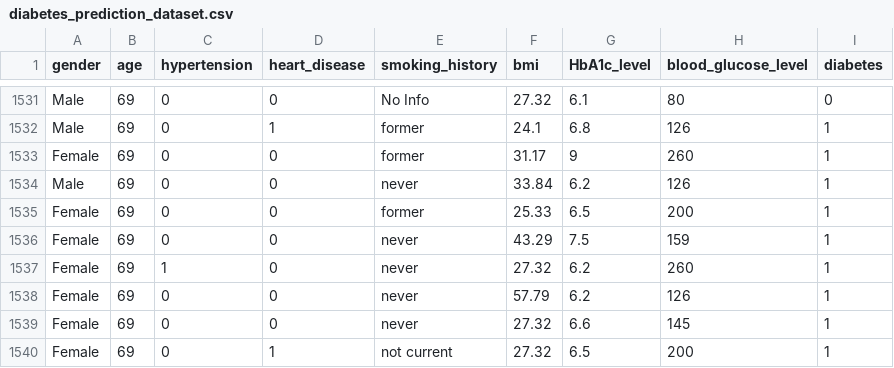
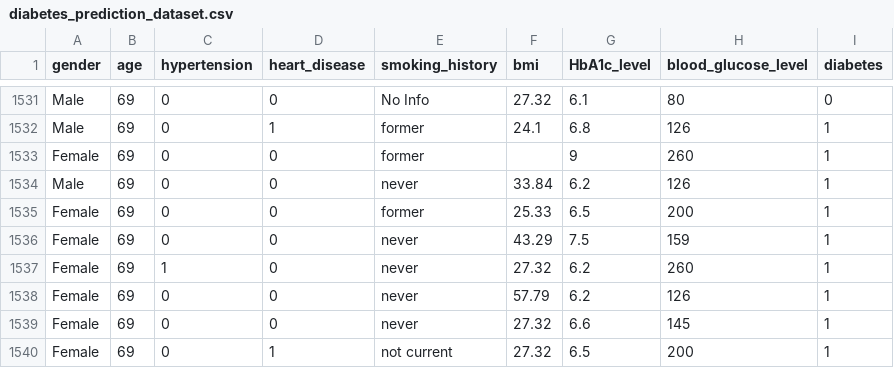
Before and after one commit to Suthfan/diabetes-prediction, a CSV file: diabetes_prediction_dataset.csv, drawn as a sheet; only a part is shown, gaps mark what is left out; the diff covers the shown part only.

```diff
--- a/diabetes_prediction_dataset.csv
+++ b/diabetes_prediction_dataset.csv
@@ -1532,3 +1532,3 @@ Male,69,0,0,No Info,27.32,6.1,80,0
 Male,69,0,1,former,24.1,6.8,126,1
-Female,69,0,0,former,31.17,9,260,1
+Female,69,0,0,former,,9,260,1
 Male,69,0,0,never,33.84,6.2,126,1
```
Also changed, not shown: 12 edited cells elsewhere in this file.
